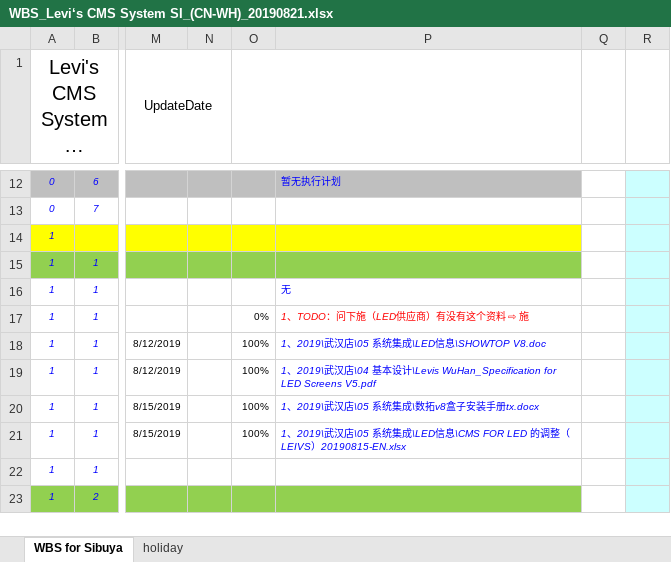
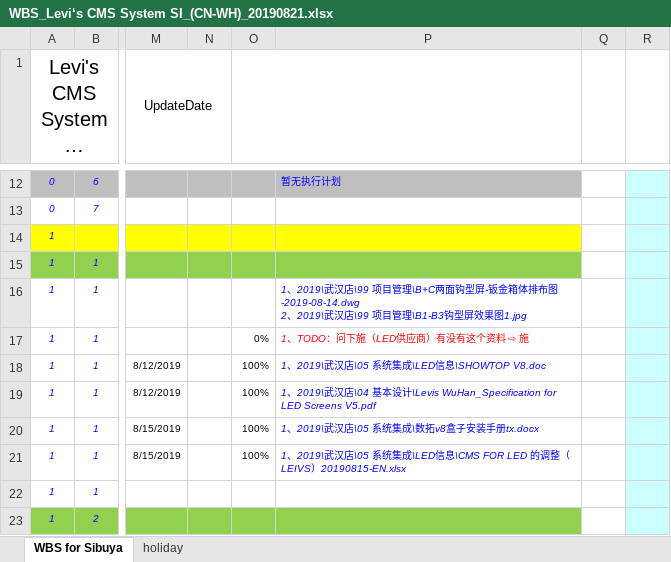
Before and after one commit to chen-cube/gitCube-levisProject, an Excel workbook: 2019/武汉店/99 项目管理/WBS_Levi‘s CMS System SI_(CN-WH)_20190821.xlsx, sheet WBS for Sibuya, drawn as a sheet; only a part is shown, gaps mark what is left out; long unchanged cells end in …; values as stored, in another font and other column widths than the file's, no borders; conditional formats not drawn; ↵ is a line break in a cell; the diff names each change by its address in the sheet, - before the commit and + after, or states it on an @@ line.

```diff
--- a/2019/武汉店/99 项目管理/WBS_Levi‘s CMS System SI_(CN-WH)_20190821.xlsx (sheet WBS for Sibuya)
+++ b/2019/武汉店/99 项目管理/WBS_Levi‘s CMS System SI_(CN-WH)_20190821.xlsx (sheet WBS for Sibuya)
-P16: 无
+P16: 1、2019\武汉店\99 项目管理\B+C两面钩型屏-钣金箱体排布图-2019-08-14.dwg ↵ 2、2019\武汉店\99 项目管理\B1-B3钩型屏效果图1.jpg
```
Also changed, not shown: 2019/总体管理/账号管理/Levi's CMS system accounts and equipments List.xlsx, 3 other files.
